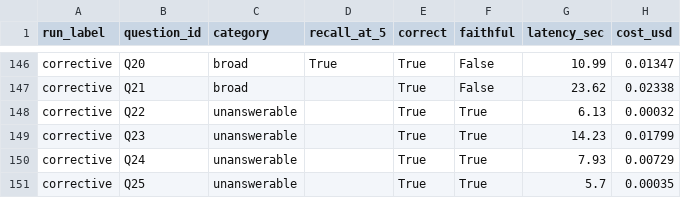
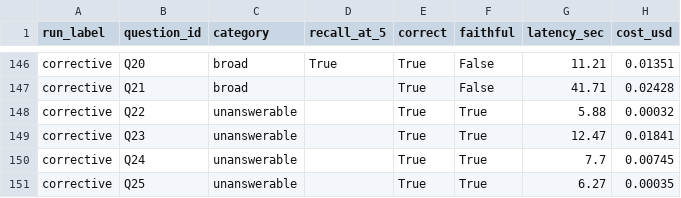
Before and after one commit to shahramshafiq/ledger-rag-system, a CSV file: eval/results.csv, drawn as a sheet; only a part is shown, gaps mark what is left out; the diff covers the shown part only; the diff names each change by its address in the sheet, - before the commit and + after, or states it on an @@ line.

```diff
--- a/eval/results.csv
+++ b/eval/results.csv
-G146 (latency_sec): 10.99
+G146 (latency_sec): 11.21
-H146 (cost_usd): 0.01347
+H146 (cost_usd): 0.01351
-G147 (latency_sec): 23.62
+G147 (latency_sec): 41.71
-H147 (cost_usd): 0.02338
+H147 (cost_usd): 0.02428
-G148 (latency_sec): 6.13
+G148 (latency_sec): 5.88
-G149 (latency_sec): 14.23
+G149 (latency_sec): 12.47
-H149 (cost_usd): 0.01799
+H149 (cost_usd): 0.01841
-G150 (latency_sec): 7.93
+G150 (latency_sec): 7.7
-H150 (cost_usd): 0.00729
+H150 (cost_usd): 0.00745
-G151 (latency_sec): 5.7
+G151 (latency_sec): 6.27
```
Also changed, not shown: 32 edited cells elsewhere in this file, 5 other files.
